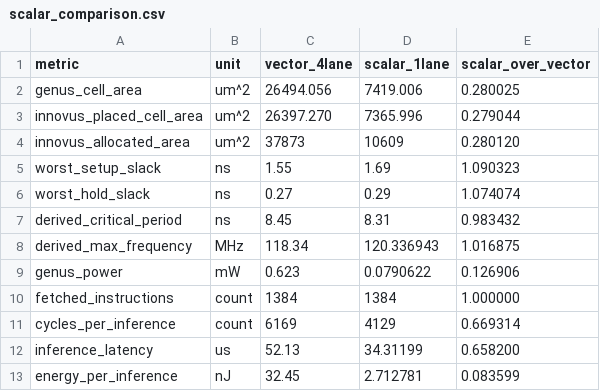
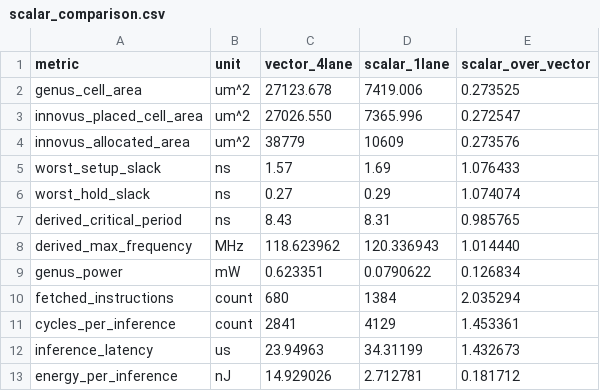
Before and after one commit to captaindpt/torch2rtl, a CSV file: docs/scalar_comparison.csv, drawn as a sheet.

```diff
--- a/docs/scalar_comparison.csv
+++ b/docs/scalar_comparison.csv
@@ -1,13 +1,13 @@
 metric,unit,vector_4lane,scalar_1lane,scalar_over_vector
-genus_cell_area,um^2,26494.056,7419.006,0.280025
-innovus_placed_cell_area,um^2,26397.270,7365.996,0.279044
-innovus_allocated_area,um^2,37873,10609,0.280120
-worst_setup_slack,ns,1.55,1.69,1.090323
+genus_cell_area,um^2,27123.678,7419.006,0.273525
+innovus_placed_cell_area,um^2,27026.550,7365.996,0.272547
+innovus_allocated_area,um^2,38779,10609,0.273576
+worst_setup_slack,ns,1.57,1.69,1.076433
 worst_hold_slack,ns,0.27,0.29,1.074074
-derived_critical_period,ns,8.45,8.31,0.983432
-derived_max_frequency,MHz,118.34,120.336943,1.016875
-genus_power,mW,0.623,0.0790622,0.126906
-fetched_instructions,count,1384,1384,1.000000
-cycles_per_inference,count,6169,4129,0.669314
-inference_latency,us,52.13,34.31199,0.658200
-energy_per_inference,nJ,32.45,2.712781,0.083599
+derived_critical_period,ns,8.43,8.31,0.985765
+derived_max_frequency,MHz,118.623962,120.336943,1.014440
+genus_power,mW,0.623351,0.0790622,0.126834
+fetched_instructions,count,680,1384,2.035294
+cycles_per_inference,count,2841,4129,1.453361
+inference_latency,us,23.94963,34.31199,1.432673
+energy_per_inference,nJ,14.929026,2.712781,0.181712
```
Also changed, not shown: 13 other files.
